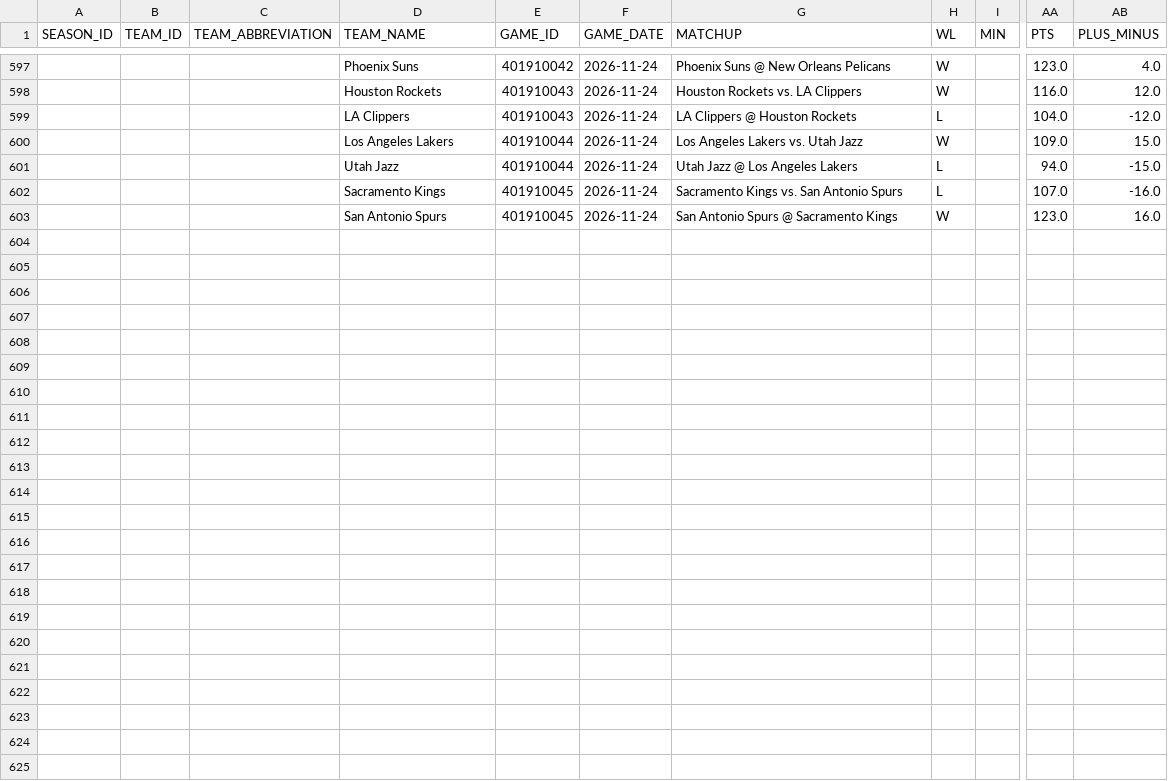
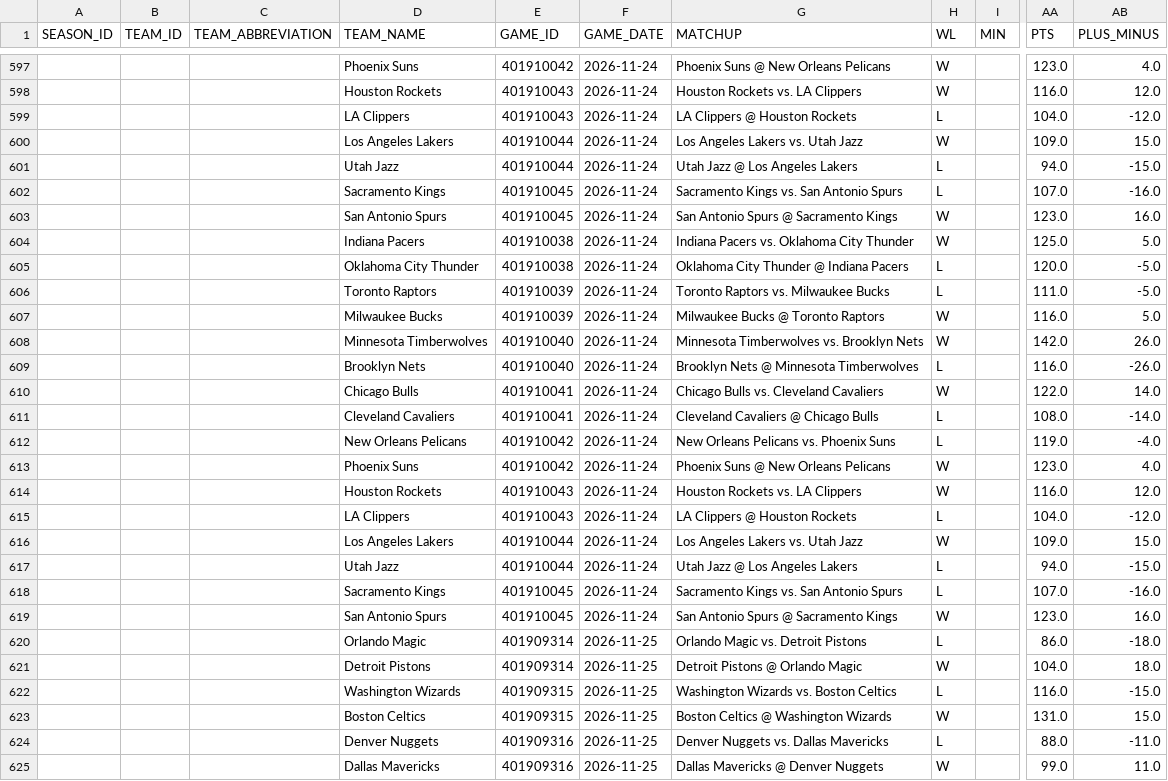
Before and after one commit to Thakky001/NBA, a CSV file: data/raw/nba_api_game_logs.csv, drawn as a sheet; only a part is shown, gaps mark what is left out; rows hold the shown columns only; the diff names each change by its address in the sheet, - before the commit and + after, or states it on an @@ line.

```diff
--- a/data/raw/nba_api_game_logs.csv
+++ b/data/raw/nba_api_game_logs.csv
+row 604:  |  |  | Indiana Pacers | 401910038 | 2026-11-24 | Indiana Pacers vs. Oklahoma City Thunder | W |  | 125.0 | 5.0
+row 605:  |  |  | Oklahoma City Thunder | 401910038 | 2026-11-24 | Oklahoma City Thunder @ Indiana Pacers | L |  | 120.0 | -5.0
+row 606:  |  |  | Toronto Raptors | 401910039 | 2026-11-24 | Toronto Raptors vs. Milwaukee Bucks | L |  | 111.0 | -5.0
+row 607:  |  |  | Milwaukee Bucks | 401910039 | 2026-11-24 | Milwaukee Bucks @ Toronto Raptors | W |  | 116.0 | 5.0
+row 608:  |  |  | Minnesota Timberwolves | 401910040 | 2026-11-24 | Minnesota Timberwolves vs. Brooklyn Nets | W |  | 142.0 | 26.0
+row 609:  |  |  | Brooklyn Nets | 401910040 | 2026-11-24 | Brooklyn Nets @ Minnesota Timberwolves | L |  | 116.0 | -26.0
+row 610:  |  |  | Chicago Bulls | 401910041 | 2026-11-24 | Chicago Bulls vs. Cleveland Cavaliers | W |  | 122.0 | 14.0
+row 611:  |  |  | Cleveland Cavaliers | 401910041 | 2026-11-24 | Cleveland Cavaliers @ Chicago Bulls | L |  | 108.0 | -14.0
+row 612:  |  |  | New Orleans Pelicans | 401910042 | 2026-11-24 | New Orleans Pelicans vs. Phoenix Suns | L |  | 119.0 | -4.0
+row 613:  |  |  | Phoenix Suns | 401910042 | 2026-11-24 | Phoenix Suns @ New Orleans Pelicans | W |  | 123.0 | 4.0
+row 614:  |  |  | Houston Rockets | 401910043 | 2026-11-24 | Houston Rockets vs. LA Clippers | W |  | 116.0 | 12.0
+row 615:  |  |  | LA Clippers | 401910043 | 2026-11-24 | LA Clippers @ Houston Rockets | L |  | 104.0 | -12.0
+row 616:  |  |  | Los Angeles Lakers | 401910044 | 2026-11-24 | Los Angeles Lakers vs. Utah Jazz | W |  | 109.0 | 15.0
+row 617:  |  |  | Utah Jazz | 401910044 | 2026-11-24 | Utah Jazz @ Los Angeles Lakers | L |  | 94.0 | -15.0
+row 618:  |  |  | Sacramento Kings | 401910045 | 2026-11-24 | Sacramento Kings vs. San Antonio Spurs | L |  | 107.0 | -16.0
+row 619:  |  |  | San Antonio Spurs | 401910045 | 2026-11-24 | San Antonio Spurs @ Sacramento Kings | W |  | 123.0 | 16.0
+row 620:  |  |  | Orlando Magic | 401909314 | 2026-11-25 | Orlando Magic vs. Detroit Pistons | L |  | 86.0 | -18.0
+row 621:  |  |  | Detroit Pistons | 401909314 | 2026-11-25 | Detroit Pistons @ Orlando Magic | W |  | 104.0 | 18.0
+row 622:  |  |  | Washington Wizards | 401909315 | 2026-11-25 | Washington Wizards vs. Boston Celtics | L |  | 116.0 | -15.0
+row 623:  |  |  | Boston Celtics | 401909315 | 2026-11-25 | Boston Celtics @ Washington Wizards | W |  | 131.0 | 15.0
+row 624:  |  |  | Denver Nuggets | 401909316 | 2026-11-25 | Denver Nuggets vs. Dallas Mavericks | L |  | 88.0 | -11.0
+row 625:  |  |  | Dallas Mavericks | 401909316 | 2026-11-25 | Dallas Mavericks @ Denver Nuggets | W |  | 99.0 | 11.0
```
Also changed, not shown: data/raw/espn_recent_games.csv, data/raw/espn_rosters.csv, 1 other file.
